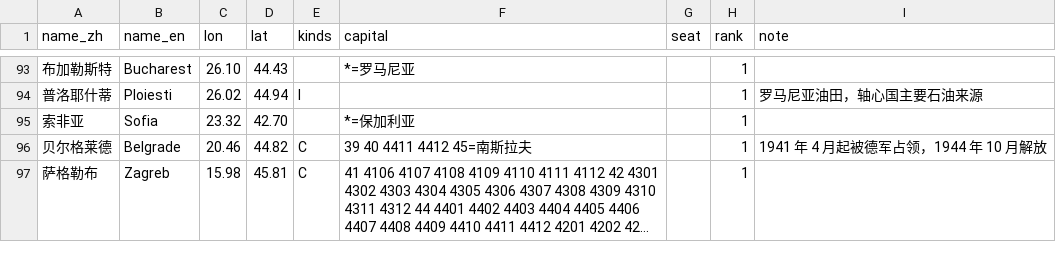
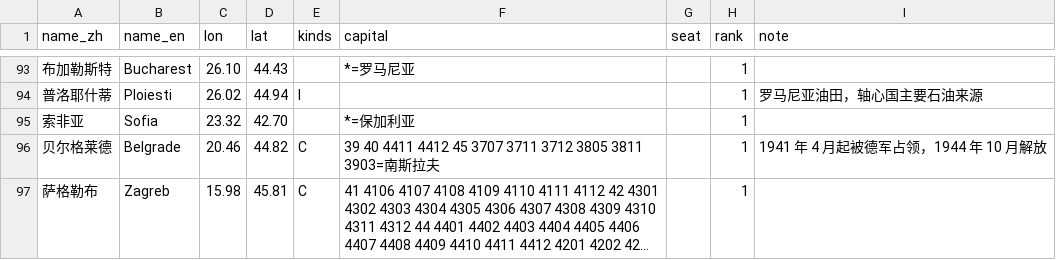
Before and after one commit to dns0129/World_Map_History, a CSV file: curated/ww2_cities.csv, drawn as a sheet; only a part is shown, gaps mark what is left out; long unchanged cells end in …; the diff covers the shown part only; the diff names each change by its address in the sheet, - before the commit and + after, or states it on an @@ line.

```diff
--- a/curated/ww2_cities.csv
+++ b/curated/ww2_cities.csv
-F96 (capital): 39 40 4411 4412 45=南斯拉夫
+F96 (capital): 39 40 4411 4412 45 3707 3711 3712 3805 3811 3903=南斯拉夫
```
Also changed, not shown: 5 added rows and 32 edited cells elsewhere in this file, 13 other files.
